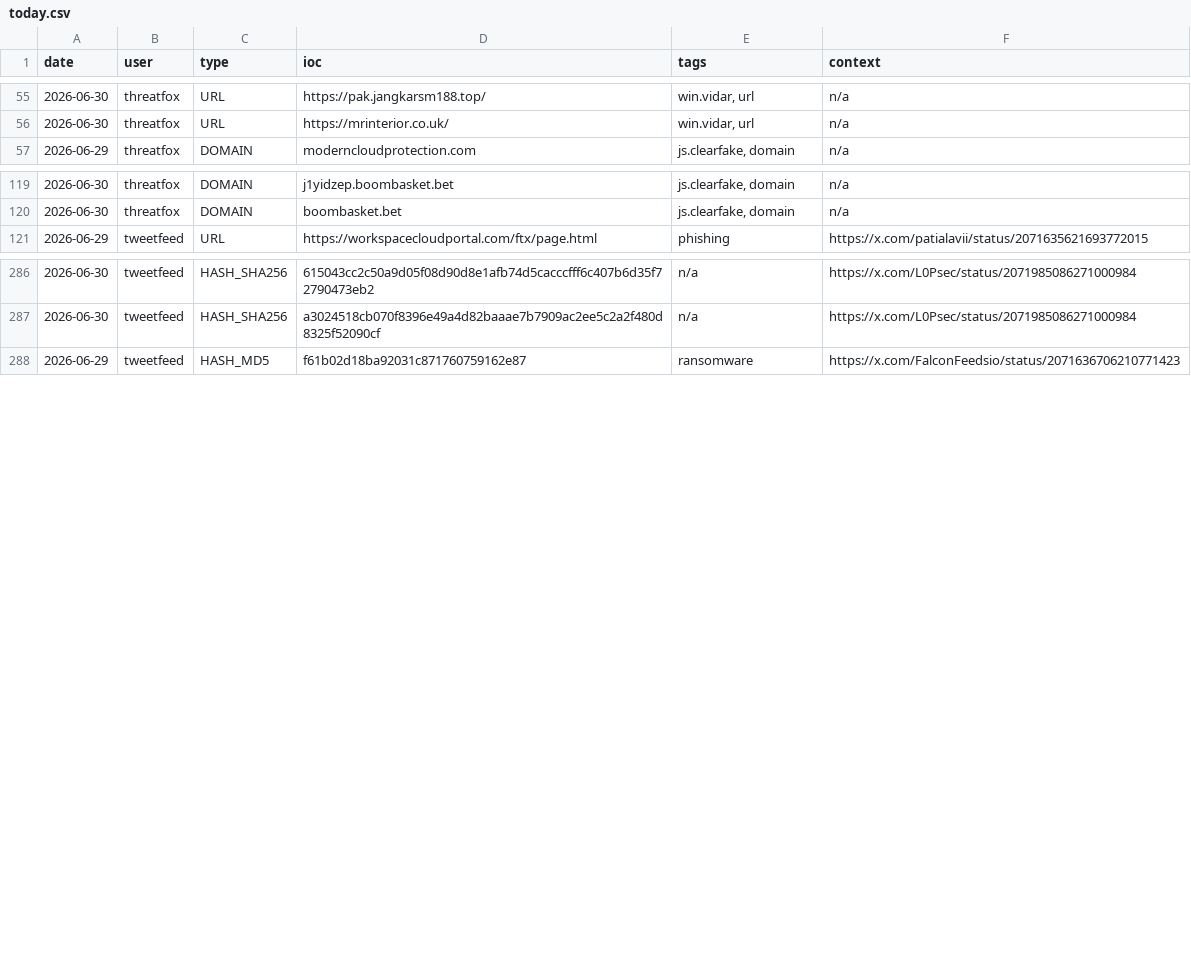
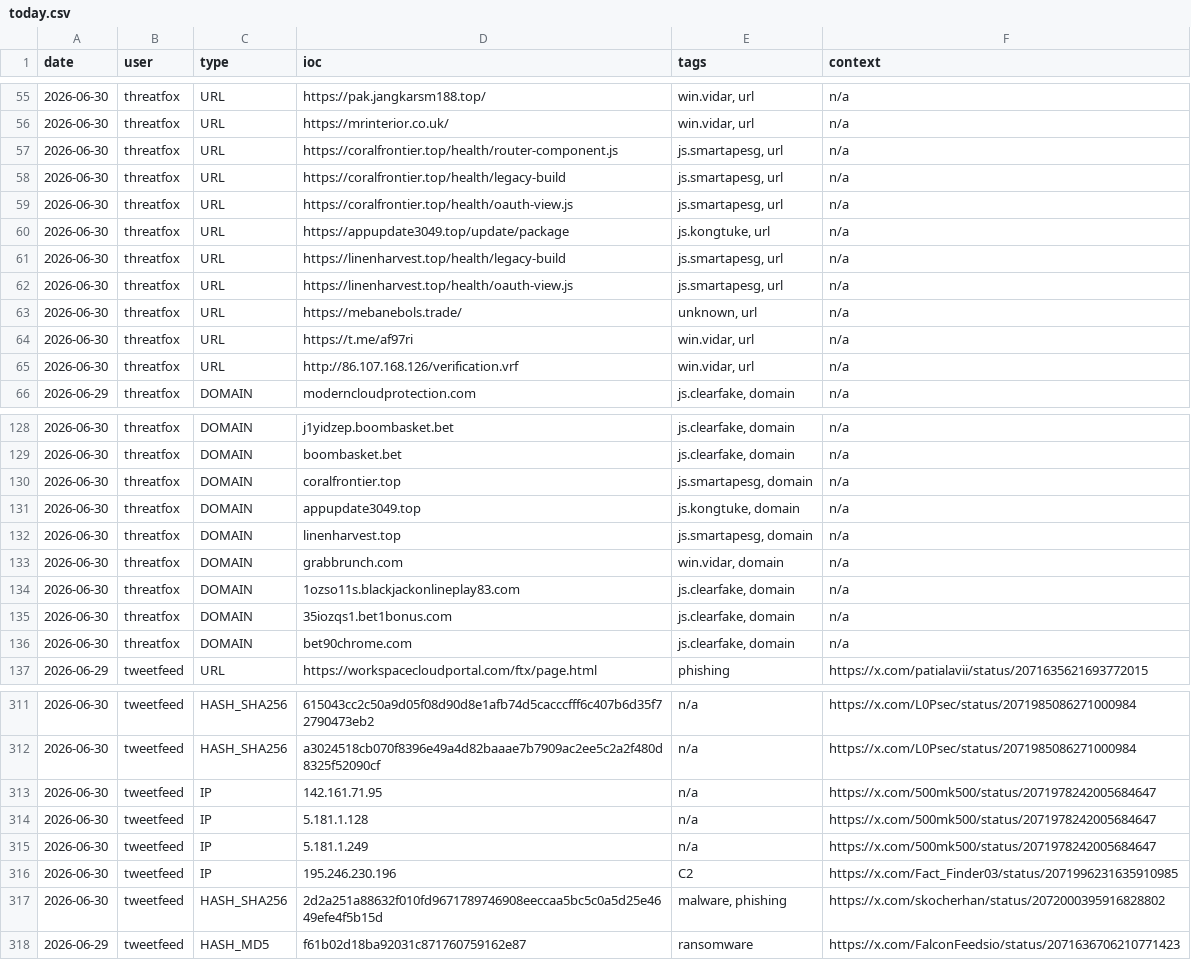
Before and after one commit to Adi-Lyt/vigia-ioc-feed, a CSV file: iocs/today.csv, drawn as a sheet; only a part is shown, gaps mark what is left out; the diff covers the shown part only.

Commit message:
chore: update IoC feed 2026-06-30 17:31 UTC

```diff
--- a/iocs/today.csv
+++ b/iocs/today.csv
@@ -56,2 +56,11 @@ date,user,type,ioc,tags,context
 2026-06-30,threatfox,URL,https://mrinterior.co.uk/,"win.vidar, url",n/a
+2026-06-30,threatfox,URL,https://coralfrontier.top/health/router-component.js,"js.smartapesg, url",n/a
+2026-06-30,threatfox,URL,https://coralfrontier.top/health/legacy-build,"js.smartapesg, url",n/a
+2026-06-30,threatfox,URL,https://coralfrontier.top/health/oauth-view.js,"js.smartapesg, url",n/a
+2026-06-30,threatfox,URL,https://appupdate3049.top/update/package,"js.kongtuke, url",n/a
+2026-06-30,threatfox,URL,https://linenharvest.top/health/legacy-build,"js.smartapesg, url",n/a
+2026-06-30,threatfox,URL,https://linenharvest.top/health/oauth-view.js,"js.smartapesg, url",n/a
+2026-06-30,threatfox,URL,https://mebanebols.trade/,"unknown, url",n/a
+2026-06-30,threatfox,URL,https://t.me/af97ri,"win.vidar, url",n/a
+2026-06-30,threatfox,URL,http://86.107.168.126/verification.vrf,"win.vidar, url",n/a
 2026-06-29,threatfox,DOMAIN,moderncloudprotection.com,"js.clearfake, domain",n/a
@@ -120,2 +129,9 @@ date,user,type,ioc,tags,context
 2026-06-30,threatfox,DOMAIN,boombasket.bet,"js.clearfake, domain",n/a
+2026-06-30,threatfox,DOMAIN,coralfrontier.top,"js.smartapesg, domain",n/a
+2026-06-30,threatfox,DOMAIN,appupdate3049.top,"js.kongtuke, domain",n/a
+2026-06-30,threatfox,DOMAIN,linenharvest.top,"js.smartapesg, domain",n/a
+2026-06-30,threatfox,DOMAIN,grabbrunch.com,"win.vidar, domain",n/a
+2026-06-30,threatfox,DOMAIN,1ozso11s.blackjackonlineplay83.com,"js.clearfake, domain",n/a
+2026-06-30,threatfox,DOMAIN,35iozqs1.bet1bonus.com,"js.clearfake, domain",n/a
+2026-06-30,threatfox,DOMAIN,bet90chrome.com,"js.clearfake, domain",n/a
 2026-06-29,tweetfeed,URL,https://workspacecloudportal.com/ftx/page.html,phishing,https://x.com/patialavii/status/2071635621693772015
@@ -287,2 +312,7 @@ date,user,type,ioc,tags,context
 2026-06-30,tweetfeed,HASH_SHA256,a3024518cb070f8396e49a4d82baaae7b7909ac2ee5c2a2f480d8325f52090cf,n/a,https://x.com/L0Psec/status/2071985086271000984
+2026-06-30,tweetfeed,IP,142.161.71.95,n/a,https://x.com/500mk500/status/2071978242005684647
+2026-06-30,tweetfeed,IP,5.181.1.128,n/a,https://x.com/500mk500/status/2071978242005684647
+2026-06-30,tweetfeed,IP,5.181.1.249,n/a,https://x.com/500mk500/status/2071978242005684647
+2026-06-30,tweetfeed,IP,195.246.230.196,C2,https://x.com/Fact_Finder03/status/2071996231635910985
+2026-06-30,tweetfeed,HASH_SHA256,2d2a251a88632f010fd9671789746908eeccaa5bc5c0a5d25e4649efe4f5b15d,"malware, phishing",https://x.com/skocherhan/status/2072000395916828802
 2026-06-29,tweetfeed,HASH_MD5,f61b02d18ba92031c871760759162e87,ransomware,https://x.com/FalconFeedsio/status/2071636706210771423
```
Also changed, not shown: 11 added rows elsewhere in this file.
